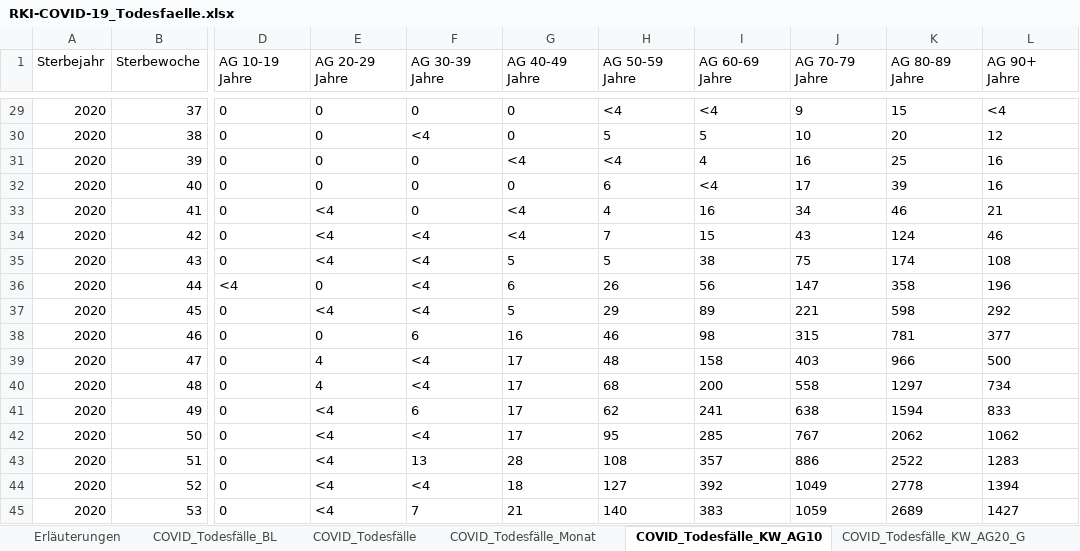
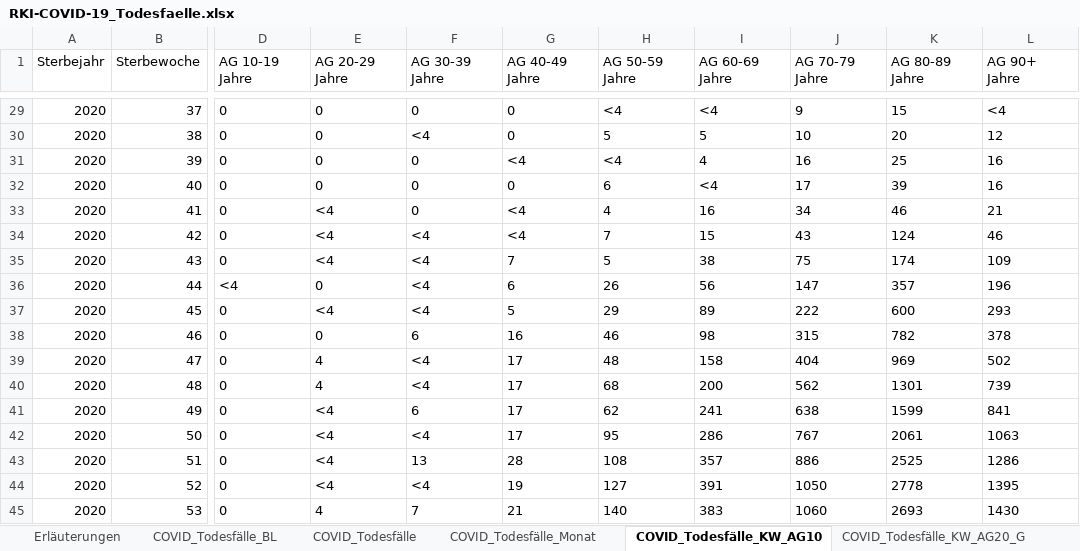
Before and after one commit to ofenloch/rki-data-evaluation, an Excel workbook: rki-data/RKI-COVID-19_Todesfaelle.xlsx, sheet COVID_Todesfälle_KW_AG10, drawn as a sheet; only a part is shown, gaps mark what is left out; values as stored, in another font and other column widths than the file's, no borders; the diff covers the shown part only; the diff names each change by its address in the sheet, - before the commit and + after, or states it on an @@ line.

Commit message:
/home/ofenloch/workspaces/COVID19/rki-data-evaluation/getRKIData.sh: add data automatically downloaded at 2021-04-24--05-03-01

```diff
--- a/rki-data/RKI-COVID-19_Todesfaelle.xlsx (sheet COVID_Todesfälle_KW_AG10)
+++ b/rki-data/RKI-COVID-19_Todesfaelle.xlsx (sheet COVID_Todesfälle_KW_AG10)
-G35 (AG 40-49 Jahre): 5
+G35 (AG 40-49 Jahre): 7
-L35 (AG 90+ Jahre): 108
+L35 (AG 90+ Jahre): 109
-K36 (AG 80-89 Jahre): 358
+K36 (AG 80-89 Jahre): 357
-J37 (AG 70-79 Jahre): 221
+J37 (AG 70-79 Jahre): 222
-K37 (AG 80-89 Jahre): 598
+K37 (AG 80-89 Jahre): 600
-L37 (AG 90+ Jahre): 292
+L37 (AG 90+ Jahre): 293
-K38 (AG 80-89 Jahre): 781
+K38 (AG 80-89 Jahre): 782
-L38 (AG 90+ Jahre): 377
+L38 (AG 90+ Jahre): 378
-J39 (AG 70-79 Jahre): 403
+J39 (AG 70-79 Jahre): 404
-K39 (AG 80-89 Jahre): 966
+K39 (AG 80-89 Jahre): 969
-L39 (AG 90+ Jahre): 500
+L39 (AG 90+ Jahre): 502
-J40 (AG 70-79 Jahre): 558
+J40 (AG 70-79 Jahre): 562
-K40 (AG 80-89 Jahre): 1297
+K40 (AG 80-89 Jahre): 1301
-L40 (AG 90+ Jahre): 734
+L40 (AG 90+ Jahre): 739
-K41 (AG 80-89 Jahre): 1594
+K41 (AG 80-89 Jahre): 1599
-L41 (AG 90+ Jahre): 833
+L41 (AG 90+ Jahre): 841
-I42 (AG 60-69 Jahre): 285
+I42 (AG 60-69 Jahre): 286
-K42 (AG 80-89 Jahre): 2062
+K42 (AG 80-89 Jahre): 2061
-L42 (AG 90+ Jahre): 1062
+L42 (AG 90+ Jahre): 1063
-K43 (AG 80-89 Jahre): 2522
+K43 (AG 80-89 Jahre): 2525
-L43 (AG 90+ Jahre): 1283
+L43 (AG 90+ Jahre): 1286
-G44 (AG 40-49 Jahre): 18
+G44 (AG 40-49 Jahre): 19
-I44 (AG 60-69 Jahre): 392
+I44 (AG 60-69 Jahre): 391
-J44 (AG 70-79 Jahre): 1049
+J44 (AG 70-79 Jahre): 1050
-L44 (AG 90+ Jahre): 1394
+L44 (AG 90+ Jahre): 1395
-E45 (AG 20-29 Jahre): <4
+E45 (AG 20-29 Jahre): 4
-J45 (AG 70-79 Jahre): 1059
+J45 (AG 70-79 Jahre): 1060
-K45 (AG 80-89 Jahre): 2689
+K45 (AG 80-89 Jahre): 2693
-L45 (AG 90+ Jahre): 1427
+L45 (AG 90+ Jahre): 1430
```
Also changed, not shown: 1 added row and 73 edited cells elsewhere in this sheet, sheet COVID_Todesfälle_BL, sheet COVID_Todesfälle_KW_AG20_G, sheet COVID_Todesfälle, sheet COVID_Todesfälle_Monat, sheet Erläuterungen, rki-data/RKI-Nowcasting_Zahlen.xlsx, 1 other file.
